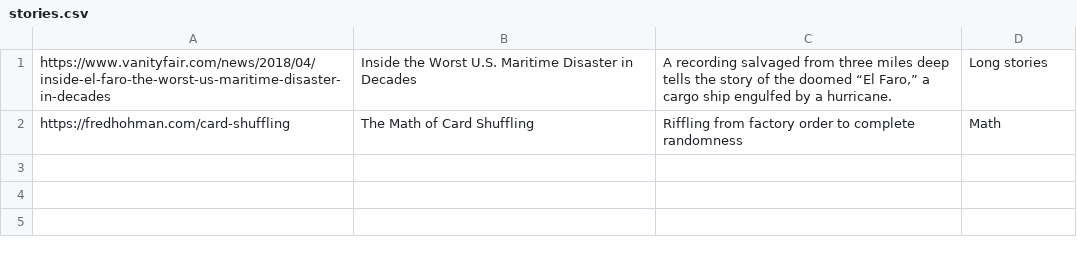
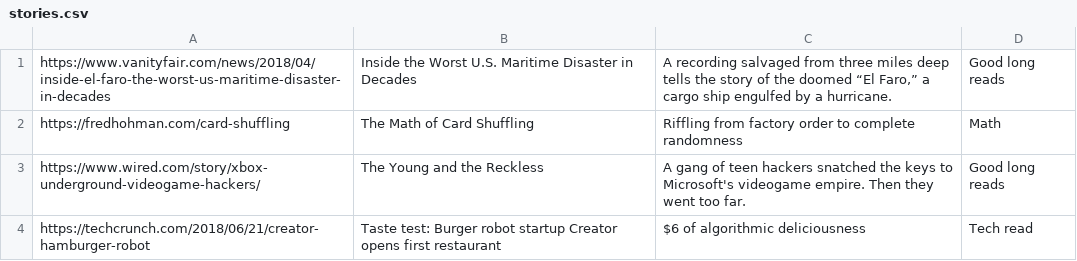
Before and after one commit to matoous/newz, a CSV file: news/scripts/stories.csv, drawn as a sheet.

```diff
--- a/news/scripts/stories.csv
+++ b/news/scripts/stories.csv
@@ -1,2 +1,4 @@
-https://www.vanityfair.com/news/2018/04/inside-el-faro-the-worst-us-maritime-disaster-in-decades;Inside the Worst U.S. Maritime Disaster in Decades;A recording salvaged from three miles deep tells the story of the doomed “El Faro,” a cargo ship engulfed by a hurricane.;Long stories
+https://www.vanityfair.com/news/2018/04/inside-el-faro-the-worst-us-maritime-disaster-in-decades;Inside the Worst U.S. Maritime Disaster in Decades;A recording salvaged from three miles deep tells the story of the doomed “El Faro,” a cargo ship engulfed by a hurricane.;Good long reads
 https://fredhohman.com/card-shuffling;The Math of Card Shuffling;Riffling from factory order to complete randomness;Math
+https://www.wired.com/story/xbox-underground-videogame-hackers/;The Young and the Reckless;A gang of teen hackers snatched the keys to Microsoft's videogame empire. Then they went too far.;Good long reads
+https://techcrunch.com/2018/06/21/creator-hamburger-robot;Taste test: Burger robot startup Creator opens first restaurant;$6 of algorithmic deliciousness;Tech read
```
Also changed, not shown: 19 other files.
